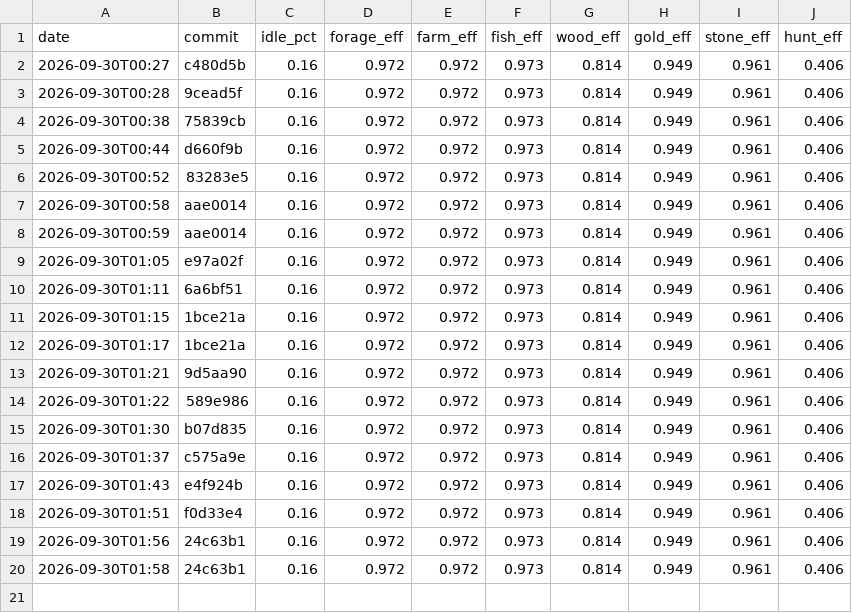
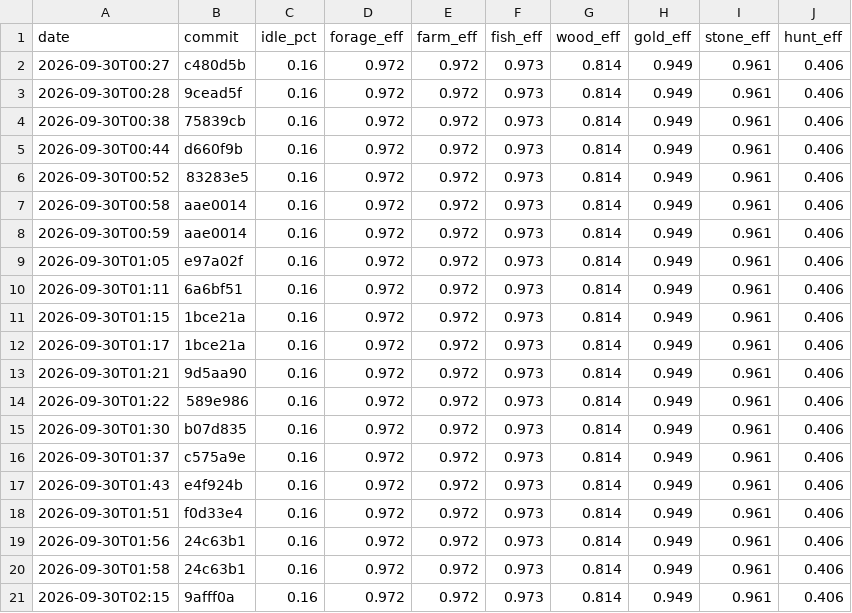
Before and after one commit to DigiMonk73/Empires, a CSV file: docs/metrics/econ.csv, drawn as a sheet.

```diff
--- a/docs/metrics/econ.csv
+++ b/docs/metrics/econ.csv
@@ -20 +20,2 @@ date,commit,idle_pct,forage_eff,farm_eff,fish_eff,wood_eff,gold_eff,stone_eff,hu
 2026-09-30T01:58,24c63b1,0.16,0.972,0.972,0.973,0.814,0.949,0.961,0.406
+2026-09-30T02:15,9afff0a,0.16,0.972,0.972,0.973,0.814,0.949,0.961,0.406
```
Also changed, not shown: docs/metrics/battle.csv, docs/metrics/history.csv, 11 other files.
